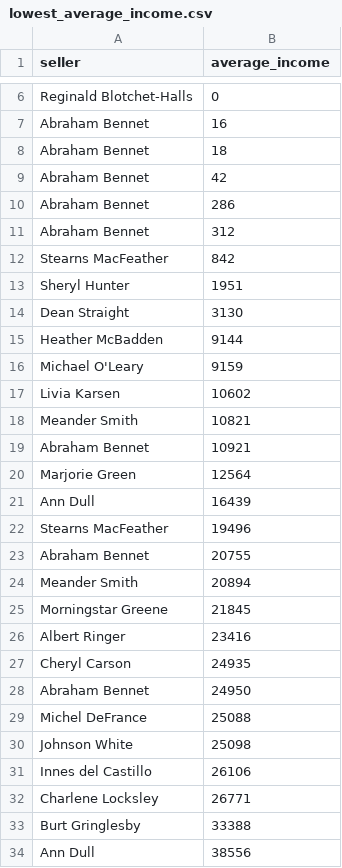
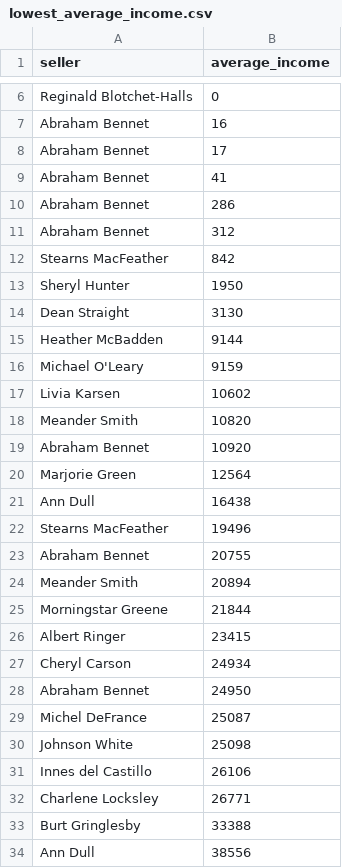
Before and after one commit to vlobolochkov/data-analytics-project-92, a CSV file: lowest_average_income.csv, drawn as a sheet; only a part is shown, gaps mark what is left out; the diff covers the shown part only.

Commit message:
Add files via upload

```diff
--- a/lowest_average_income.csv
+++ b/lowest_average_income.csv
@@ -7,4 +7,4 @@ Reginald Blotchet-Halls,0
 Abraham Bennet,16
-Abraham Bennet,18
-Abraham Bennet,42
+Abraham Bennet,17
+Abraham Bennet,41
 Abraham Bennet,286
@@ -12,3 +12,3 @@ Abraham Bennet,312
 Stearns MacFeather,842
-Sheryl Hunter,1951
+Sheryl Hunter,1950
 Dean Straight,3130
@@ -17,6 +17,6 @@ Michael O'Leary,9159
 Livia Karsen,10602
-Meander Smith,10821
-Abraham Bennet,10921
+Meander Smith,10820
+Abraham Bennet,10920
 Marjorie Green,12564
-Ann Dull,16439
+Ann Dull,16438
 Stearns MacFeather,19496
@@ -24,7 +24,7 @@ Abraham Bennet,20755
 Meander Smith,20894
-Morningstar Greene,21845
-Albert Ringer,23416
-Cheryl Carson,24935
+Morningstar Greene,21844
+Albert Ringer,23415
+Cheryl Carson,24934
 Abraham Bennet,24950
-Michel DeFrance,25088
+Michel DeFrance,25087
 Johnson White,25098
```
Also changed, not shown: 7 edited cells elsewhere in this file.
